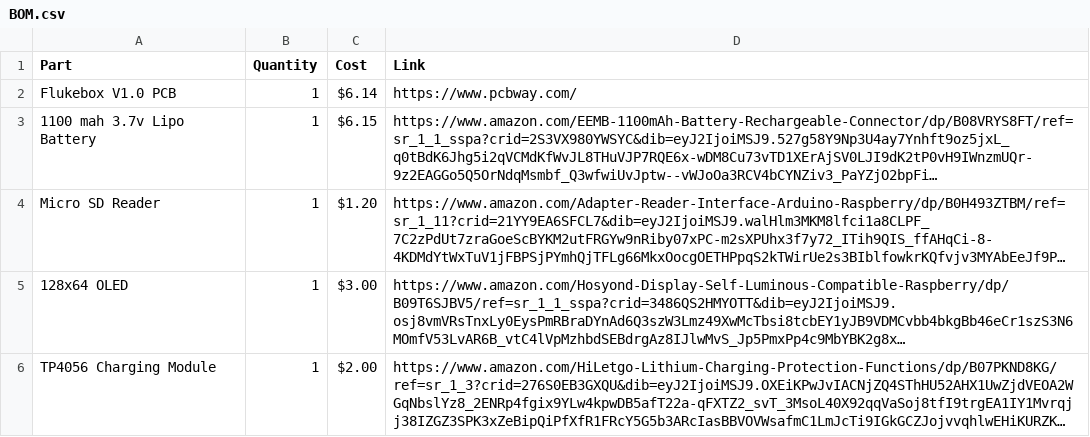
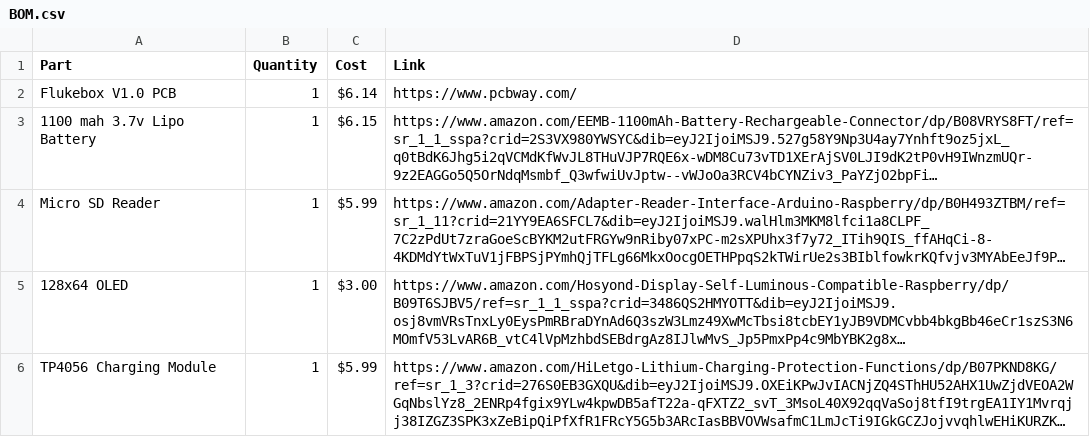
Before and after one commit to leroyl6420-boop/Flukebox, a CSV file: BOM.csv, drawn as a sheet; only a part is shown; long unchanged cells end in …; the diff covers the shown part only; the diff names each change by its address in the sheet, - before the commit and + after, or states it on an @@ line.

Commit message:
Update BOM.csv

```diff
--- a/BOM.csv
+++ b/BOM.csv
-C4 (Cost): $1.20
+C4 (Cost): $5.99
-C6 (Cost): $2.00
+C6 (Cost): $5.99
```
Also changed, not shown: 1 removed row and 4 edited cells elsewhere in this file.
